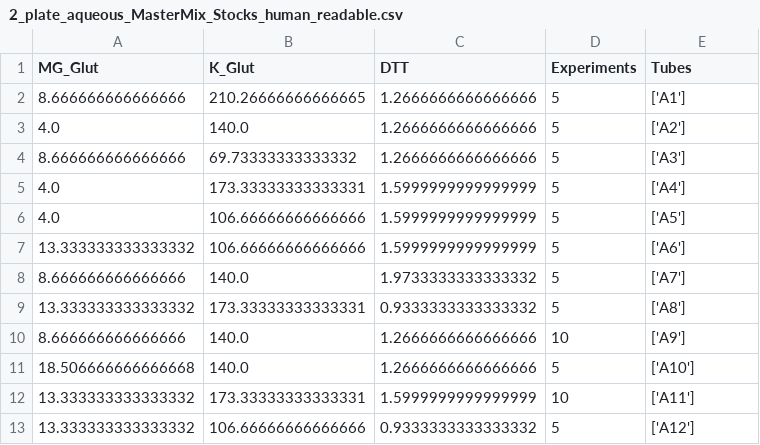
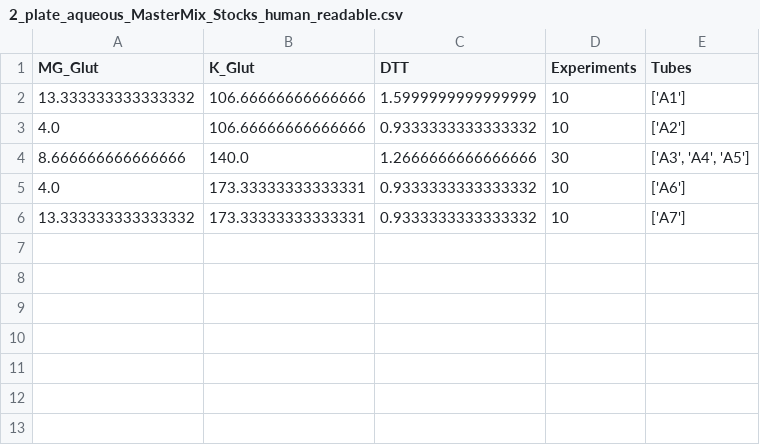
Before and after one commit to Laohakunakorn-Group/NLLAB_OT2_Protocol_Dev, a CSV file: Technical_error_active_learning/src/OT2_scripts/ALTE010/processed_data_files/MasterMixes/2_plate_aqueous_MasterMix_Stocks_human_readable.csv, drawn as a sheet.

```diff
--- a/Technical_error_active_learning/src/OT2_scripts/ALTE010/processed_data_files/MasterMixes/2_plate_aqueous_MasterMix_Stocks_human_readable.csv
+++ b/Technical_error_active_learning/src/OT2_scripts/ALTE010/processed_data_files/MasterMixes/2_plate_aqueous_MasterMix_Stocks_human_readable.csv
@@ -1,13 +1,6 @@
 MG_Glut,K_Glut,DTT,Experiments,Tubes
-8.666666666666666,210.26666666666665,1.2666666666666666,5,['A1']
-4.0,140.0,1.2666666666666666,5,['A2']
-8.666666666666666,69.73333333333332,1.2666666666666666,5,['A3']
-4.0,173.33333333333331,1.5999999999999999,5,['A4']
-4.0,106.66666666666666,1.5999999999999999,5,['A5']
-13.333333333333332,106.66666666666666,1.5999999999999999,5,['A6']
-8.666666666666666,140.0,1.9733333333333332,5,['A7']
-13.333333333333332,173.33333333333331,0.9333333333333332,5,['A8']
-8.666666666666666,140.0,1.2666666666666666,10,['A9']
-18.506666666666668,140.0,1.2666666666666666,5,['A10']
-13.333333333333332,173.33333333333331,1.5999999999999999,10,['A11']
-13.333333333333332,106.66666666666666,0.9333333333333332,5,['A12']
+13.333333333333332,106.66666666666666,1.5999999999999999,10,['A1']
+4.0,106.66666666666666,0.9333333333333332,10,['A2']
+8.666666666666666,140.0,1.2666666666666666,30,"['A3', 'A4', 'A5']"
+4.0,173.33333333333331,0.9333333333333332,10,['A6']
+13.333333333333332,173.33333333333331,0.9333333333333332,10,['A7']
```
Also changed, not shown: Technical_error_active_learning/src/OT2_scripts/ALTE010/processed_data_files/Experiment_Designs/design_final.csv, Technical_error_active_learning/src/OT2_scripts/ALTE010/processed_data_files/MasterMixes/1_plate_aqueous_MasterMix_Stocks_human_readable.csv, 11 other files.
